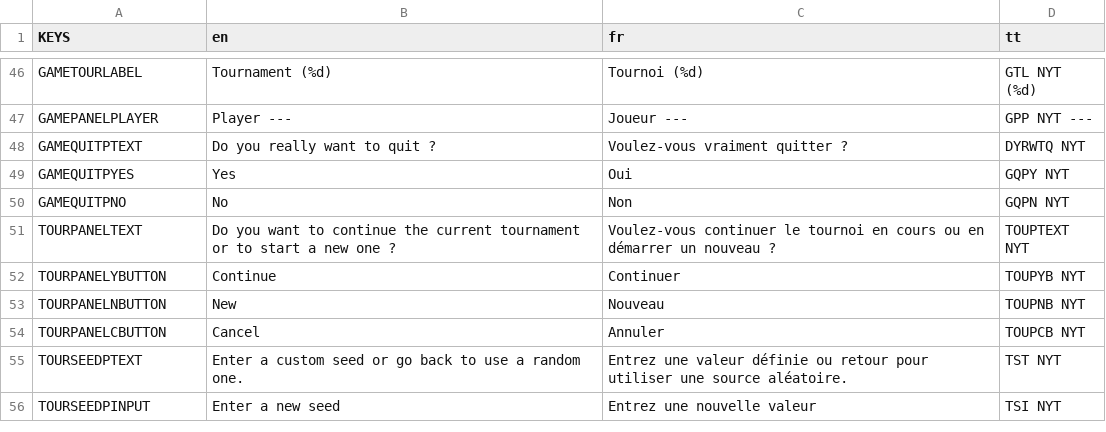
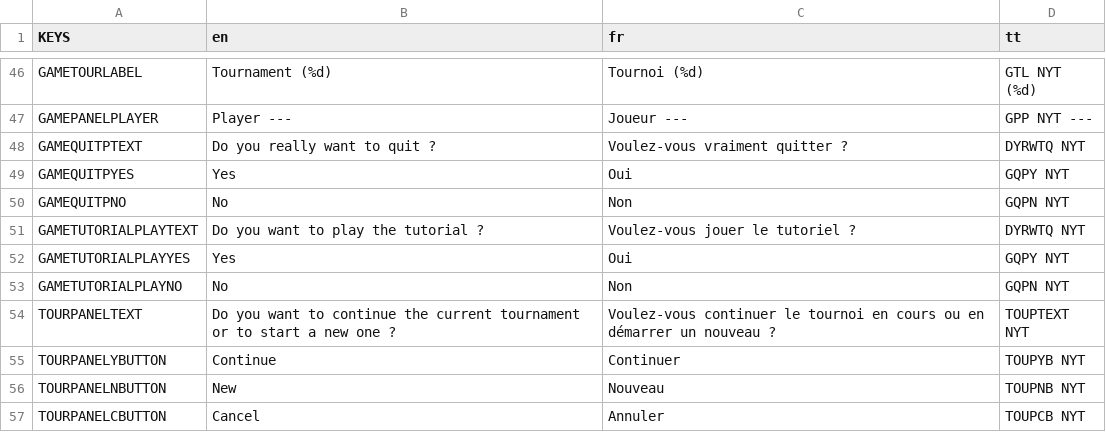
Before and after one commit to Infini-Creation/Ishid-O-Matic_Reborn, a CSV file: project/Internationalization/translations.csv, drawn as a sheet; only a part is shown, gaps mark what is left out; the shorter side is filled out with more unchanged rows; the diff names each change by its address in the sheet, - before the commit and + after, or states it on an @@ line.

Commit message:
startup code for tutorial management
-add config item
-add little confirm panel in game scene
-add code to handle ok/cancel action on new panel

```diff
--- a/project/Internationalization/translations.csv
+++ b/project/Internationalization/translations.csv
+row 51: GAMETUTORIALPLAYTEXT | Do you want to play the tutorial ? | Voulez-vous jouer le tutoriel ? | DYRWTQ NYT
+row 52: GAMETUTORIALPLAYYES | Yes | Oui | GQPY NYT
+row 53: GAMETUTORIALPLAYNO | No | Non | GQPN NYT
```
Also changed, not shown: 7 other files.
